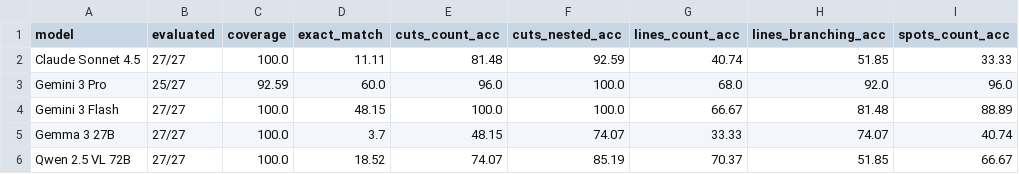
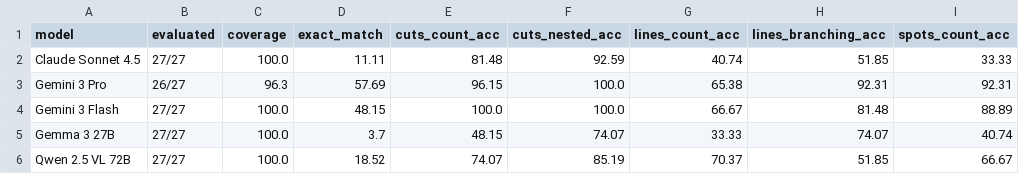
Before and after one commit to friendlynihilist/PIP-Manuscripts-Processor, a CSV file: data/02_results/statistics/ground_truth_evaluation_summary.csv, drawn as a sheet.

```diff
--- a/data/02_results/statistics/ground_truth_evaluation_summary.csv
+++ b/data/02_results/statistics/ground_truth_evaluation_summary.csv
@@ -2,3 +2,3 @@ model,evaluated,coverage,exact_match,cuts_count_acc,cuts_nested_acc,lines_count_
 Claude Sonnet 4.5,27/27,100.0,11.11,81.48,92.59,40.74,51.85,33.33
-Gemini 3 Pro,25/27,92.59,60.0,96.0,100.0,68.0,92.0,96.0
+Gemini 3 Pro,26/27,96.3,57.69,96.15,100.0,65.38,92.31,92.31
 Gemini 3 Flash,27/27,100.0,48.15,100.0,100.0,66.67,81.48,88.89
```
Also changed, not shown: data/02_results/statistics/ground_truth_evaluation_detailed.csv, 5 other files.
